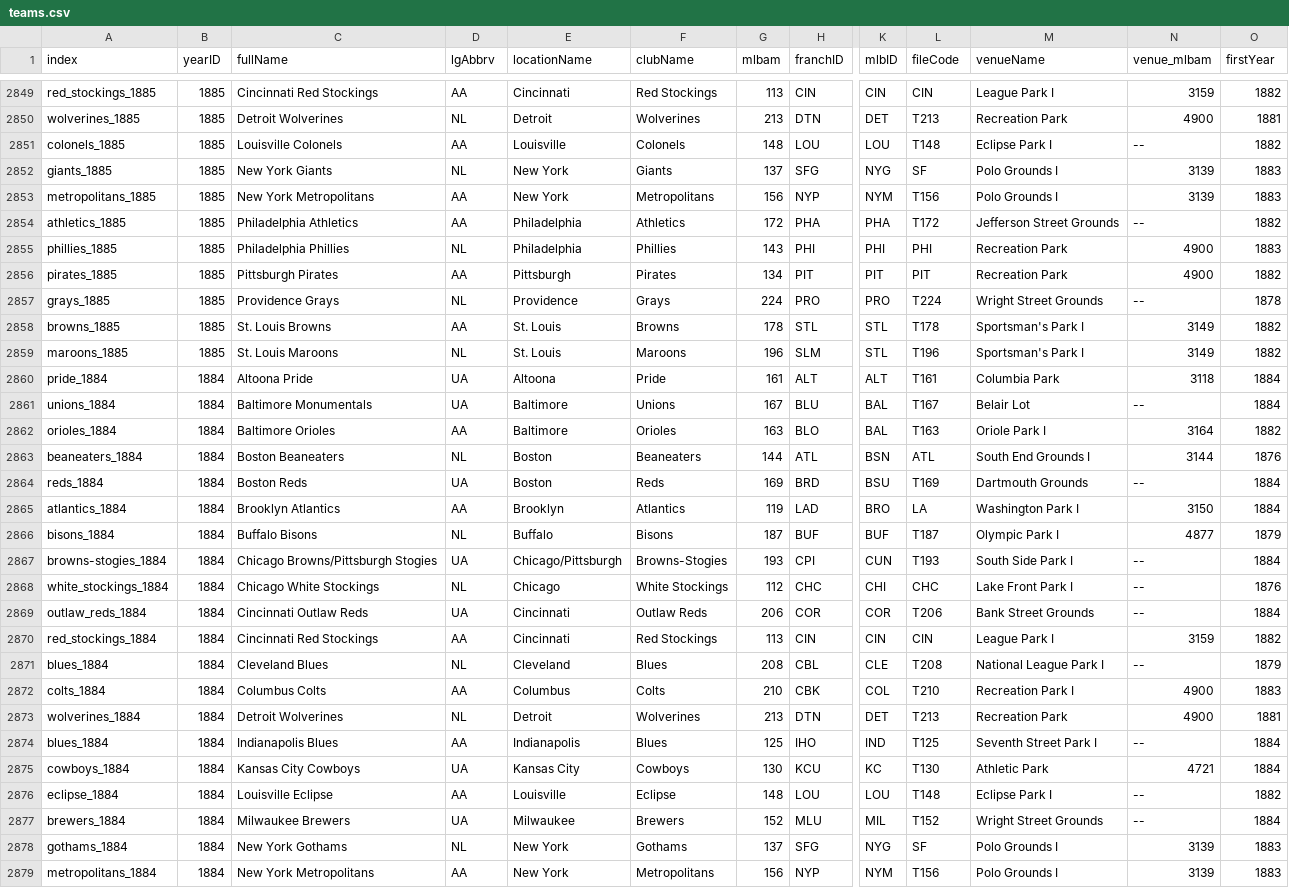
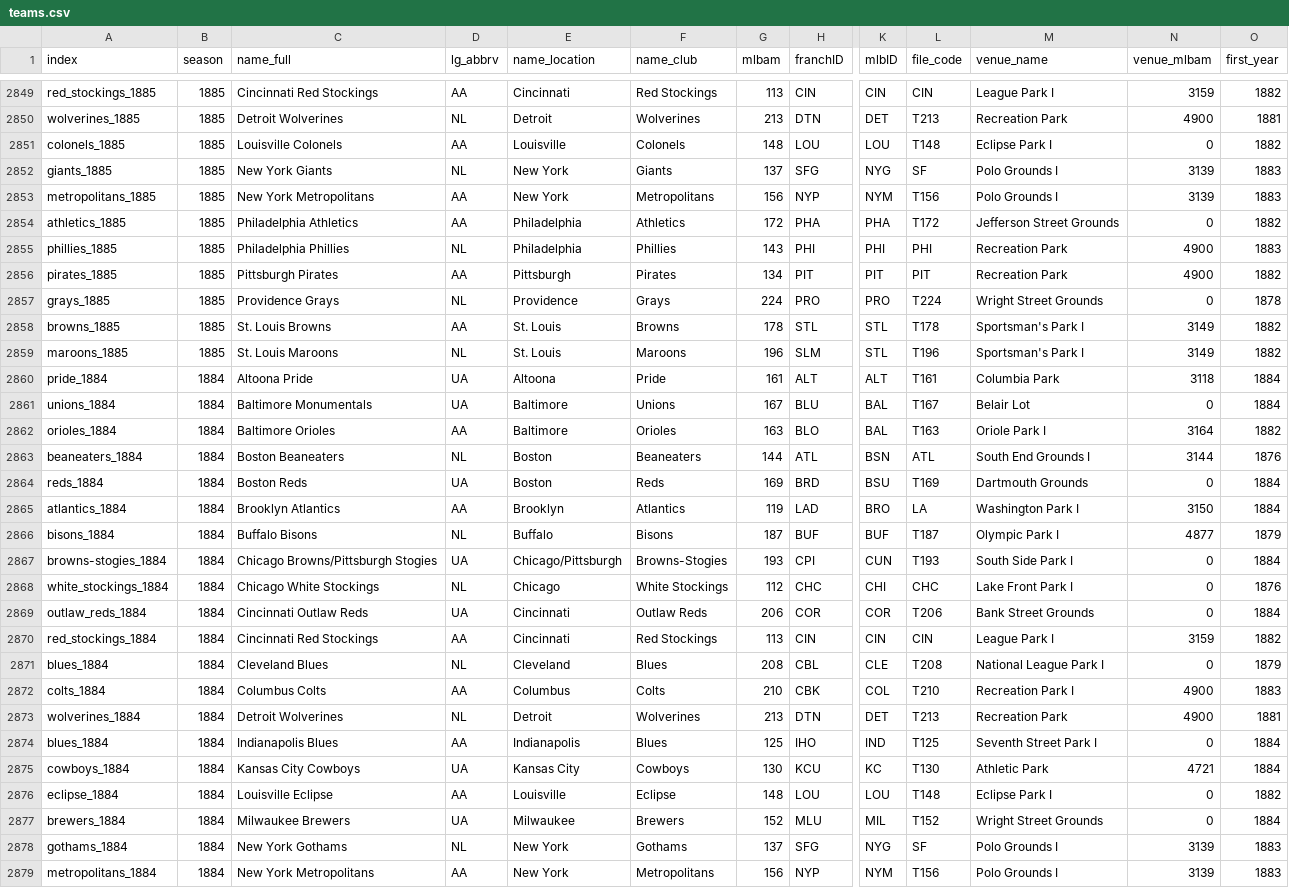
Before and after one commit to joerex1418/mlbstats, a CSV file: mlb/data/teams.csv, drawn as a sheet; only a part is shown, gaps mark what is left out; the diff covers the shown part only; the diff names each change by its address in the sheet, - before the commit and + after, or states it on an @@ line.

```diff
--- a/mlb/data/teams.csv
+++ b/mlb/data/teams.csv
-B1: yearID
+B1: season
-C1: fullName
+C1: name_full
-D1: lgAbbrv
+D1: lg_abbrv
-E1: locationName
+E1: name_location
-F1: clubName
+F1: name_club
-L1: fileCode
+L1: file_code
-M1: venueName
+M1: venue_name
-O1: firstYear
+O1: first_year
-N2851 (venue_mlbam): --
+N2851 (venue_mlbam): 0
-N2854 (venue_mlbam): --
+N2854 (venue_mlbam): 0
-N2857 (venue_mlbam): --
+N2857 (venue_mlbam): 0
-N2861 (venue_mlbam): --
+N2861 (venue_mlbam): 0
-N2864 (venue_mlbam): --
+N2864 (venue_mlbam): 0
-N2867:N2869 (venue_mlbam): --
+N2867:N2869 (venue_mlbam): 0
-N2871 (venue_mlbam): --
+N2871 (venue_mlbam): 0
-N2874 (venue_mlbam): --
+N2874 (venue_mlbam): 0
-N2876:N2877 (venue_mlbam): --
+N2876:N2877 (venue_mlbam): 0
```
Also changed, not shown: 156 edited cells elsewhere in this file, 11 other files.
